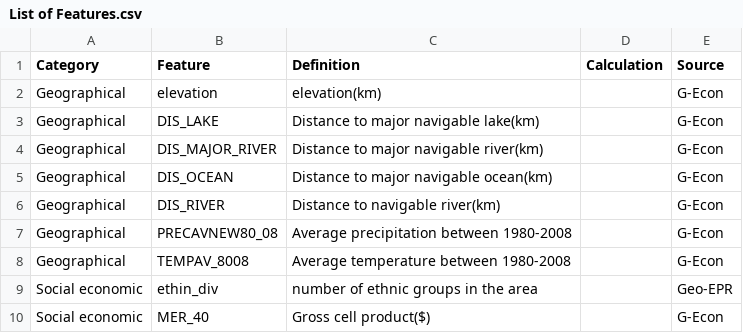
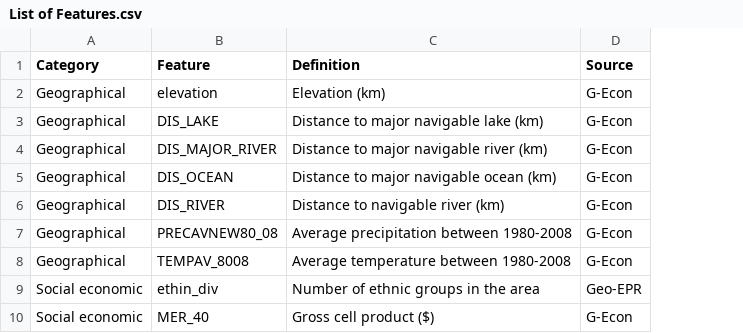
Before and after one commit to ZIYU-DEEP/Predicting-Terrorist-Attack-Using-Machine-Learning, a CSV file: processed_data/supervised_learning/List of Features.csv, drawn as a sheet; only a part is shown; removed rows and columns are numbered as before the commit, all else as after; the diff names each change by its address in the sheet, - before the commit and + after, or states it on an @@ line.

Commit message:
Finalized on features list

```diff
--- a/processed_data/supervised_learning/List of Features.csv
+++ b/processed_data/supervised_learning/List of Features.csv
-column C (Definition), rows 2-10: elevation(km) | Distance to major navigable lake(km) | Distance to major navigable river(km) | Distance to major navigable ocean(km) | Distance to navigable river(km) | Average precipitation between 1980-2008 | Average temperature between 1980-2008 | number of ethnic groups in the area | Gross cell product($)
-column D (Calculation), empty
+column C (Definition), rows 2-10: Elevation (km) | Distance to major navigable lake (km) | Distance to major navigable river (km) | Distance to major navigable ocean (km) | Distance to navigable river (km) | Average precipitation between 1980-2008 | Average temperature between 1980-2008 | Number of ethnic groups in the area | Gross cell product ($)
```
